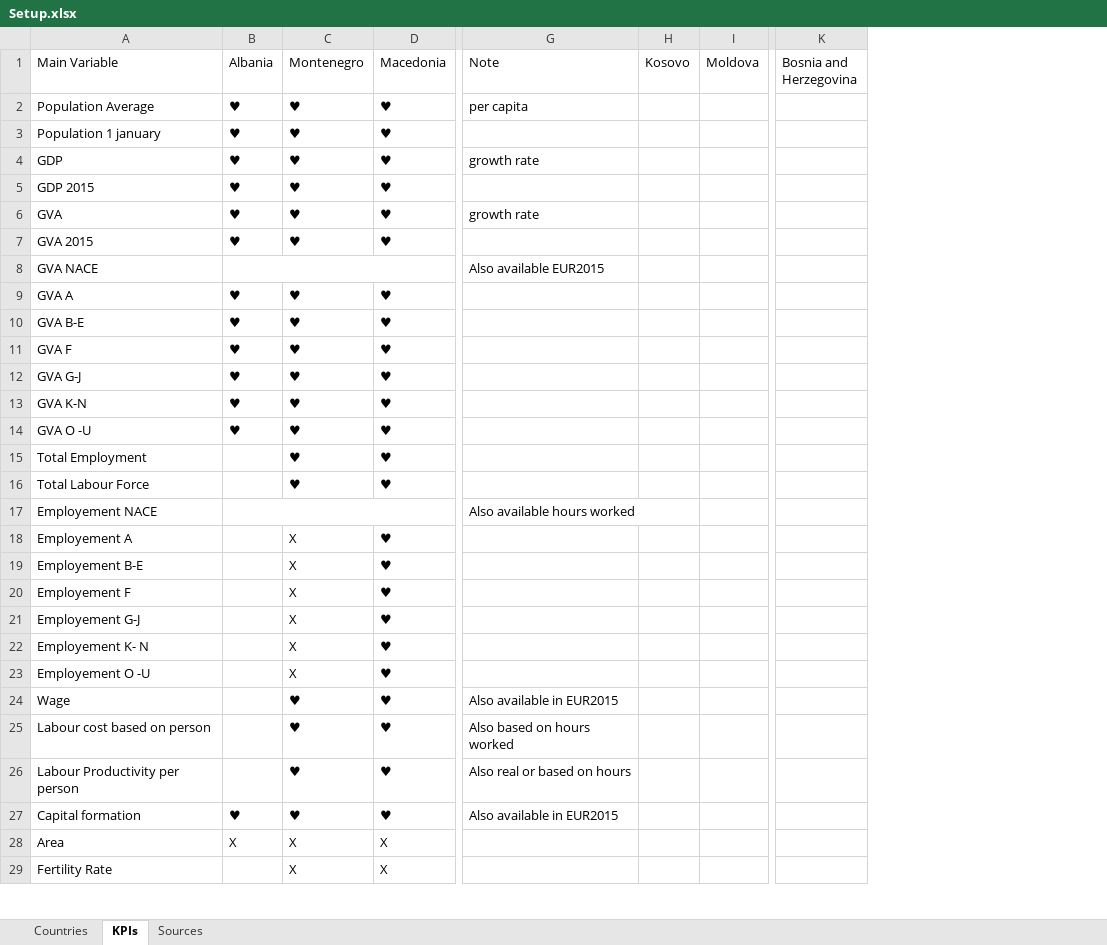
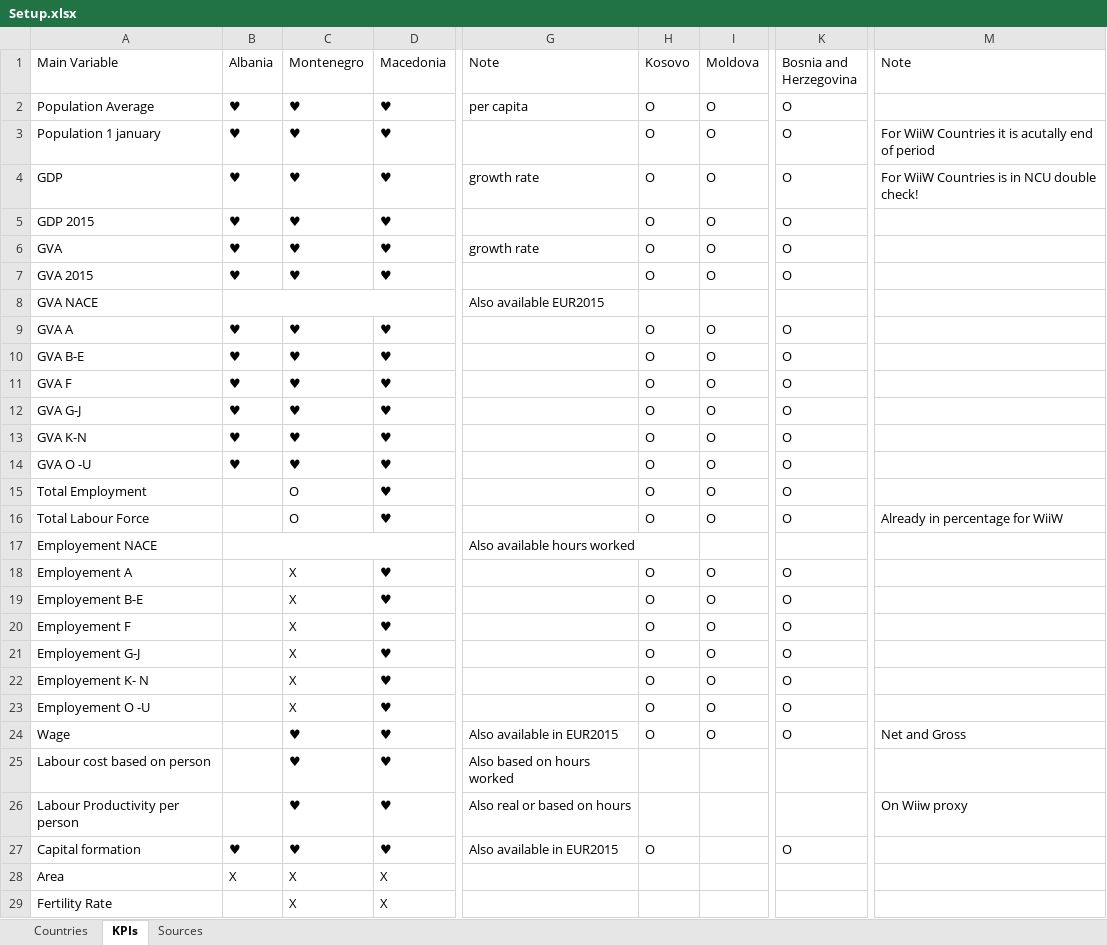
Before and after one commit to EliaDG/Master-Thesis, an Excel workbook: Setup.xlsx, sheet KPIs, drawn as a sheet; only a part is shown, gaps mark what is left out; values as stored, in another font and other column widths than the file's, no cell formats; the diff covers the shown part only; the diff names each change by its address in the sheet, - before the commit and + after, or states it on an @@ line.

Commit message:
wiiw dataset

```diff
--- a/Setup.xlsx (sheet KPIs)
+++ b/Setup.xlsx (sheet KPIs)
+column M (Note), rows 3-26: For WiiW Countries it is acutally end of period | For WiiW Countries is in NCU double check! |  |  |  |  |  |  |  |  |  |  |  | Already in percentage for WiiW |  |  |  |  |  |  |  | Net and Gross |  | On Wiiw proxy
-H2:H7 (Kosovo): (empty)
+H2:H7 (Kosovo): O
-I2:I7 (Moldova): (empty)
+I2:I7 (Moldova): O
-K2:K7 (Bosnia and Herzegovina): (empty)
+K2:K7 (Bosnia and Herzegovina): O
-H9:H16 (Kosovo): (empty)
+H9:H16 (Kosovo): O
-I9:I16 (Moldova): (empty)
+I9:I16 (Moldova): O
-K9:K16 (Bosnia and Herzegovina): (empty)
+K9:K16 (Bosnia and Herzegovina): O
-C15:C16 (Montenegro): ♥
+C15:C16 (Montenegro): O
-H18:H24 (Kosovo): (empty)
+H18:H24 (Kosovo): O
-I18:I24 (Moldova): (empty)
+I18:I24 (Moldova): O
-K18:K24 (Bosnia and Herzegovina): (empty)
+K18:K24 (Bosnia and Herzegovina): O
-H27 (Kosovo): (empty)
+H27 (Kosovo): O
-K27 (Bosnia and Herzegovina): (empty)
+K27 (Bosnia and Herzegovina): O
```
Also changed, not shown: 1 added row, 2 removed rows, 5 moved rows, 9 edited cells and merged cells elsewhere in this sheet, cell formats, 01_data-input/wiiw/gdp.xlsx, 01_data-input/wiiw/gva_NACE.xlsx, 9 other files.
